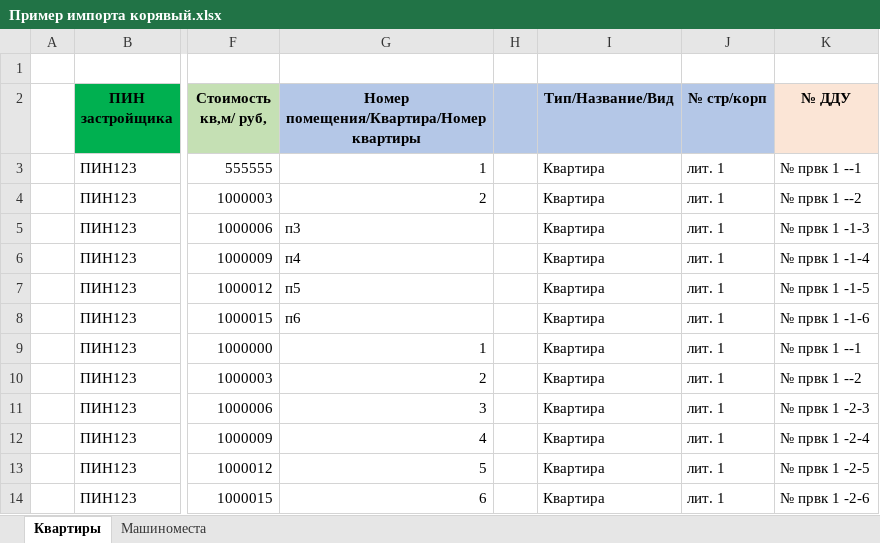
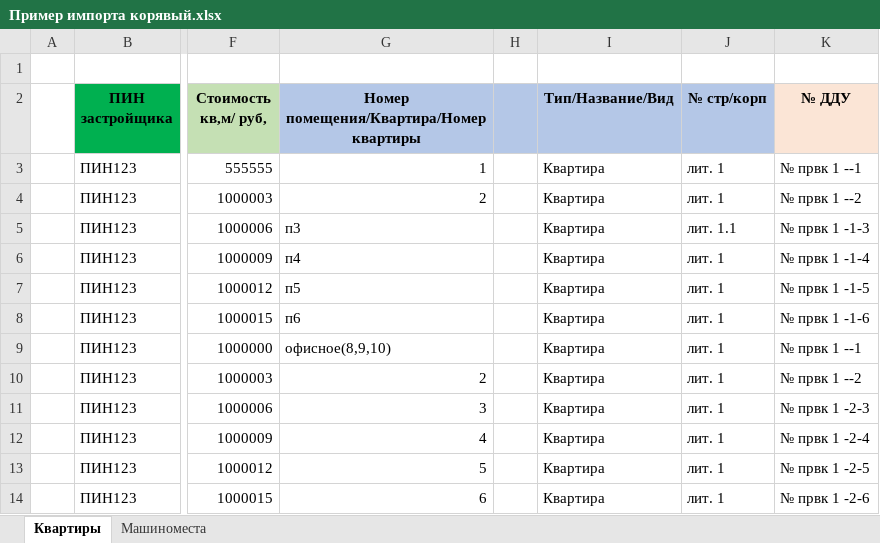
Before and after one commit to ledhunter/AB_Import, an Excel workbook: RoomImport/Пример импорта корявый.xlsx, sheet Квартиры, drawn as a sheet; only a part is shown, gaps mark what is left out; values as stored, in another font and other column widths than the file's, no borders; the diff names each change by its address in the sheet, - before the commit and + after, or states it on an @@ line.

```diff
--- a/RoomImport/Пример импорта корявый.xlsx (sheet Квартиры)
+++ b/RoomImport/Пример импорта корявый.xlsx (sheet Квартиры)
-J5 (№ стр/корп): лит. 1
+J5 (№ стр/корп): лит. 1.1
-G9: 1
+G9: офисное(8,9,10)
```
Also changed, not shown: RoomImport/Восстановленный Пример импорта все типы помещений.xlsx, RoomImport/Пример импорта все типы помещений.xlsx, 7 other files.
